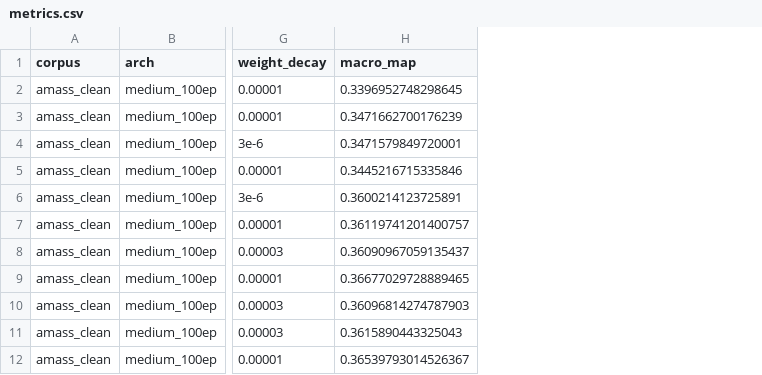
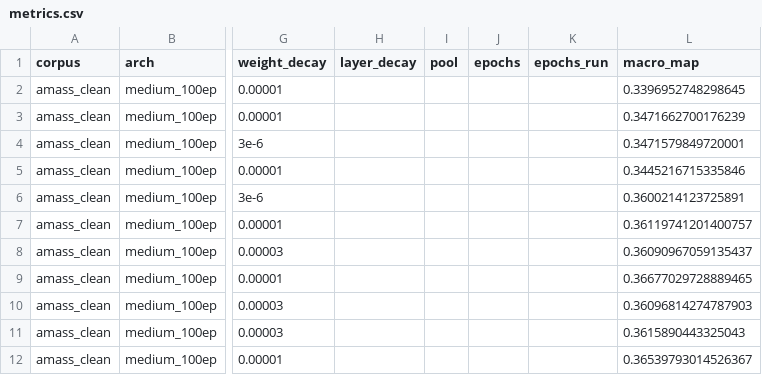
Before and after one commit to z1ko/sometria, a CSV file: results/probe/babel_60_convex/metrics.csv, drawn as a sheet; only a part is shown, gaps mark what is left out; the diff names each change by its address in the sheet, - before the commit and + after, or states it on an @@ line.

Commit message:
feat: Enhance finetuning with EarlyStopping and add label breakdown script
- Added EarlyStopping callback to the finetuning process to prevent overfitting.
- Refactored ModelCheckpoint usage to streamline callback management.
- Introduced a new script `label_breakdown.py` for calculating per-label average precision from probe runs.
- Updated pretrain_matrix.sh to include additional channels for improved model training.

```diff
--- a/results/probe/babel_60_convex/metrics.csv
+++ b/results/probe/babel_60_convex/metrics.csv
+column H (layer_decay), empty
+column I (pool), empty
+column J (epochs), empty
+column K (epochs_run), empty
```
Also changed, not shown: 12 other files.
